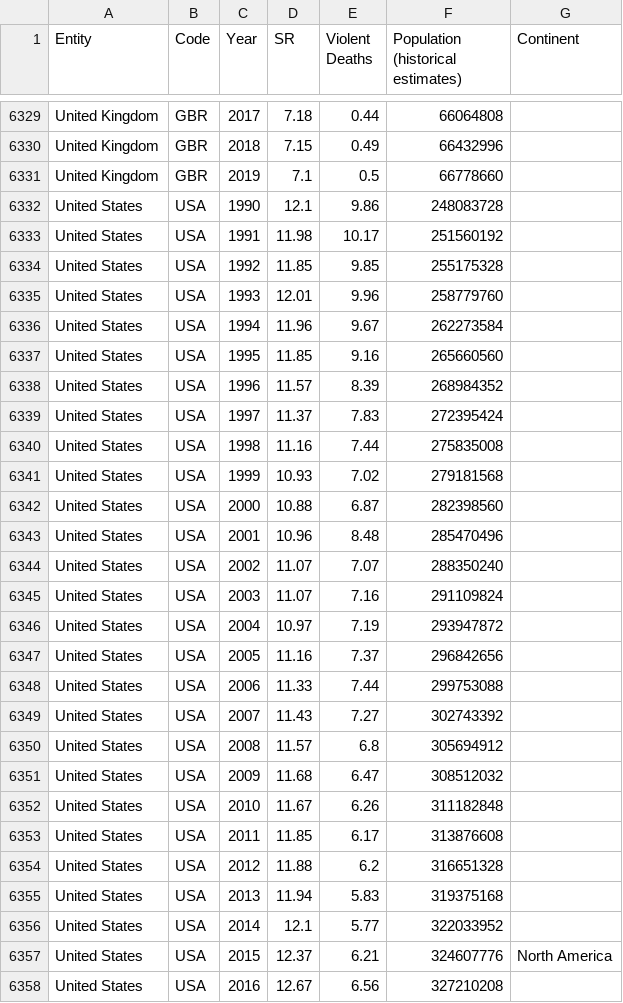
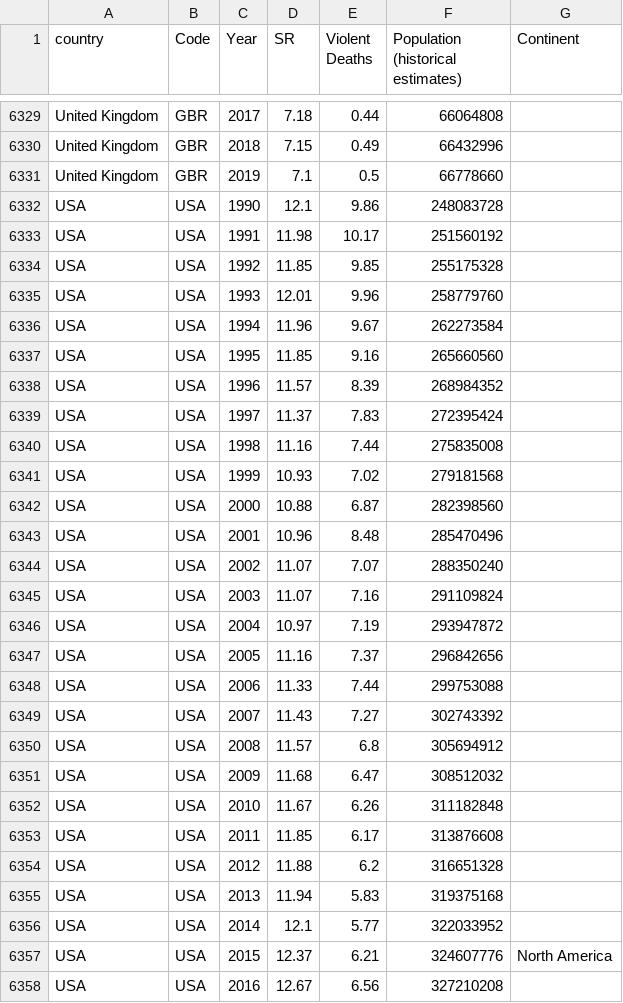
Before and after one commit to leeyiheng12/ivis23-viz, a CSV file: src/data/suicide-vs-violent-deaths.csv, drawn as a sheet; only a part is shown, gaps mark what is left out; the diff covers the shown part only.

```diff
--- a/src/data/suicide-vs-violent-deaths.csv
+++ b/src/data/suicide-vs-violent-deaths.csv
@@ -1 +1 @@
-Entity,Code,Year,SR,Violent Deaths,Population (historical estimates),Continent
+country,Code,Year,SR,Violent Deaths,Population (historical estimates),Continent
@@ -6331,28 +6331,28 @@ United Kingdom,GBR,2018,7.15,0.49,66432996,
 United Kingdom,GBR,2019,7.1,0.5,66778660,
-United States,USA,1990,12.1,9.86,248083728,
-United States,USA,1991,11.98,10.17,251560192,
-United States,USA,1992,11.85,9.85,255175328,
-United States,USA,1993,12.01,9.96,258779760,
-United States,USA,1994,11.96,9.67,262273584,
-United States,USA,1995,11.85,9.16,265660560,
-United States,USA,1996,11.57,8.39,268984352,
-United States,USA,1997,11.37,7.83,272395424,
-United States,USA,1998,11.16,7.44,275835008,
-United States,USA,1999,10.93,7.02,279181568,
-United States,USA,2000,10.88,6.87,282398560,
-United States,USA,2001,10.96,8.48,285470496,
-United States,USA,2002,11.07,7.07,288350240,
-United States,USA,2003,11.07,7.16,291109824,
-United States,USA,2004,10.97,7.19,293947872,
-United States,USA,2005,11.16,7.37,296842656,
-United States,USA,2006,11.33,7.44,299753088,
-United States,USA,2007,11.43,7.27,302743392,
-United States,USA,2008,11.57,6.8,305694912,
-United States,USA,2009,11.68,6.47,308512032,
-United States,USA,2010,11.67,6.26,311182848,
-United States,USA,2011,11.85,6.17,313876608,
-United States,USA,2012,11.88,6.2,316651328,
-United States,USA,2013,11.94,5.83,319375168,
-United States,USA,2014,12.1,5.77,322033952,
-United States,USA,2015,12.37,6.21,324607776,North America
-United States,USA,2016,12.67,6.56,327210208,
+USA,USA,1990,12.1,9.86,248083728,
+USA,USA,1991,11.98,10.17,251560192,
+USA,USA,1992,11.85,9.85,255175328,
+USA,USA,1993,12.01,9.96,258779760,
+USA,USA,1994,11.96,9.67,262273584,
+USA,USA,1995,11.85,9.16,265660560,
+USA,USA,1996,11.57,8.39,268984352,
+USA,USA,1997,11.37,7.83,272395424,
+USA,USA,1998,11.16,7.44,275835008,
+USA,USA,1999,10.93,7.02,279181568,
+USA,USA,2000,10.88,6.87,282398560,
+USA,USA,2001,10.96,8.48,285470496,
+USA,USA,2002,11.07,7.07,288350240,
+USA,USA,2003,11.07,7.16,291109824,
+USA,USA,2004,10.97,7.19,293947872,
+USA,USA,2005,11.16,7.37,296842656,
+USA,USA,2006,11.33,7.44,299753088,
+USA,USA,2007,11.43,7.27,302743392,
+USA,USA,2008,11.57,6.8,305694912,
+USA,USA,2009,11.68,6.47,308512032,
+USA,USA,2010,11.67,6.26,311182848,
+USA,USA,2011,11.85,6.17,313876608,
+USA,USA,2012,11.88,6.2,316651328,
+USA,USA,2013,11.94,5.83,319375168,
+USA,USA,2014,12.1,5.77,322033952,
+USA,USA,2015,12.37,6.21,324607776,North America
+USA,USA,2016,12.67,6.56,327210208,
```
Also changed, not shown: 123 edited cells elsewhere in this file, src/data/suicide-rates-vs-prevalence-of-depression.csv, 14 other files.
